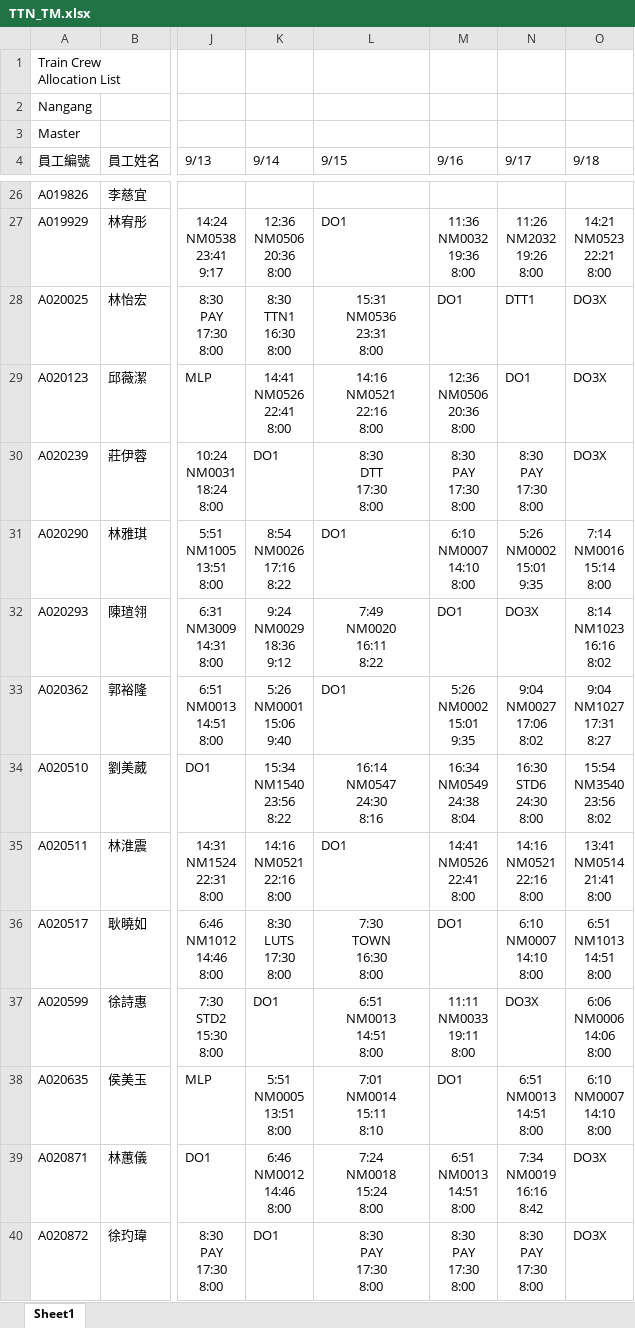
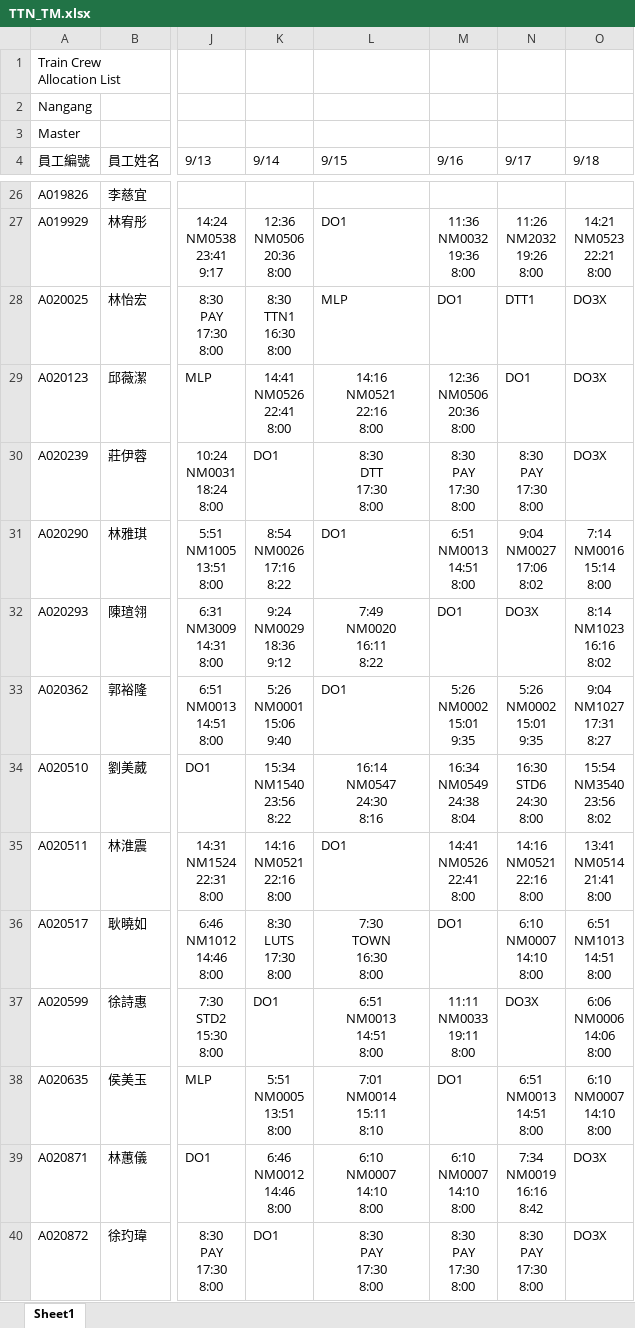
Before and after one commit to leooel911/DUTYTEST_V1, an Excel workbook: data/TTN/最新版班表/TTN_TM.xlsx, sheet Sheet1, drawn as a sheet; only a part is shown, gaps mark what is left out; values as stored, in another font and other column widths than the file's, no borders; ↵ is a line break in a cell; the diff covers the shown part only; the diff names each change by its address in the sheet, - before the commit and + after, or states it on an @@ line.

```diff
--- a/data/TTN/最新版班表/TTN_TM.xlsx (sheet Sheet1)
+++ b/data/TTN/最新版班表/TTN_TM.xlsx (sheet Sheet1)
-L28 (9/15): 15:31 ↵ NM0536 ↵ 23:31 ↵ 8:00
+L28 (9/15): MLP
-L28 alignment: center
+L28 alignment: left
-M31 (9/16): 6:10 ↵ NM0007 ↵ 14:10 ↵ 8:00
+M31 (9/16): 6:51 ↵ NM0013 ↵ 14:51 ↵ 8:00
-N31 (9/17): 5:26 ↵ NM0002 ↵ 15:01 ↵ 9:35
+N31 (9/17): 9:04 ↵ NM0027 ↵ 17:06 ↵ 8:02
-N33 (9/17): 9:04 ↵ NM0027 ↵ 17:06 ↵ 8:02
+N33 (9/17): 5:26 ↵ NM0002 ↵ 15:01 ↵ 9:35
-L39 (9/15): 7:24 ↵ NM0018 ↵ 15:24 ↵ 8:00
+L39 (9/15): 6:10 ↵ NM0007 ↵ 14:10 ↵ 8:00
-M39 (9/16): 6:51 ↵ NM0013 ↵ 14:51 ↵ 8:00
+M39 (9/16): 6:10 ↵ NM0007 ↵ 14:10 ↵ 8:00
```
Also changed, not shown: 13 edited cells and cell formats elsewhere in this sheet, data/TTC/最新版班表/TTC_TA.xlsx, data/TTC/最新版班表/TTC_TD.xlsx, 20 other files.
